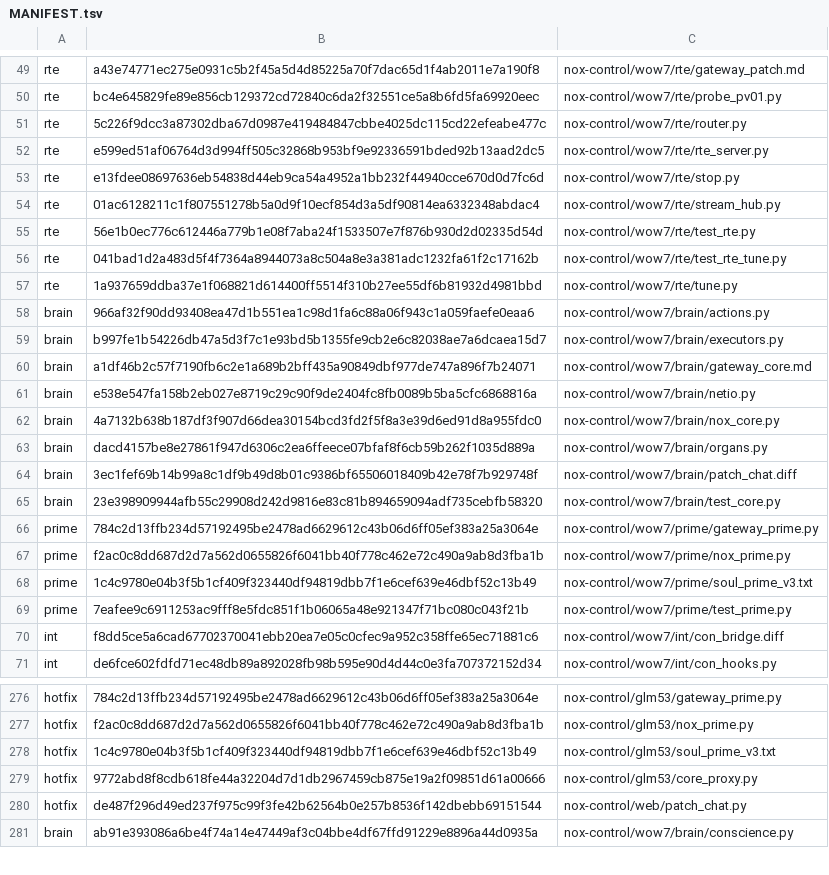
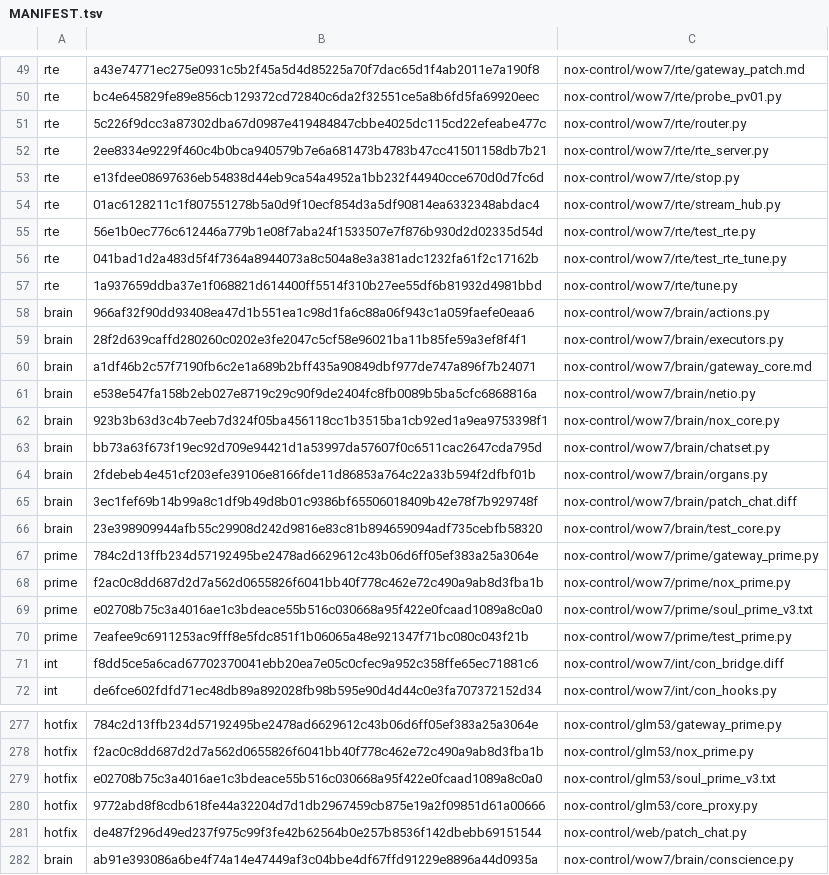
Before and after one commit to MSSTXNEWS/nox-helion-pp-private-build, a TSV file: nox-control/wow7/deploy/MANIFEST.tsv, drawn as a sheet; only a part is shown, gaps mark what is left out.

```diff
--- a/nox-control/wow7/deploy/MANIFEST.tsv
+++ b/nox-control/wow7/deploy/MANIFEST.tsv
@@ -51,3 +51,3 @@ rte	bc4e645829fe89e856cb129372cd72840c6da2f32551ce5a8b6fd5fa69920eec	nox-control
 rte	5c226f9dcc3a87302dba67d0987e419484847cbbe4025dc115cd22efeabe477c	nox-control/wow7/rte/router.py
-rte	e599ed51af06764d3d994ff505c32868b953bf9e92336591bded92b13aad2dc5	nox-control/wow7/rte/rte_server.py
+rte	2ee8334e9229f460c4b0bca940579b7e6a681473b4783b47cc41501158db7b21	nox-control/wow7/rte/rte_server.py
 rte	e13fdee08697636eb54838d44eb9ca54a4952a1bb232f44940cce670d0d7fc6d	nox-control/wow7/rte/stop.py
@@ -58,7 +58,8 @@ rte	1a937659ddba37e1f068821d614400ff5514f310b27ee55df6b81932d4981bbd	nox-control
 brain	966af32f90dd93408ea47d1b551ea1c98d1fa6c88a06f943c1a059faefe0eaa6	nox-control/wow7/brain/actions.py
-brain	b997fe1b54226db47a5d3f7c1e93bd5b1355fe9cb2e6c82038ae7a6dcaea15d7	nox-control/wow7/brain/executors.py
+brain	28f2d639caffd280260c0202e3fe2047c5cf58e96021ba11b85fe59a3ef8f4f1	nox-control/wow7/brain/executors.py
 brain	a1df46b2c57f7190fb6c2e1a689b2bff435a90849dbf977de747a896f7b24071	nox-control/wow7/brain/gateway_core.md
 brain	e538e547fa158b2eb027e8719c29c90f9de2404fc8fb0089b5ba5cfc6868816a	nox-control/wow7/brain/netio.py
-brain	4a7132b638b187df3f907d66dea30154bcd3fd2f5f8a3e39d6ed91d8a955fdc0	nox-control/wow7/brain/nox_core.py
-brain	dacd4157be8e27861f947d6306c2ea6ffeece07bfaf8f6cb59b262f1035d889a	nox-control/wow7/brain/organs.py
+brain	923b3b63d3c4b7eeb7d324f05ba456118cc1b3515ba1cb92ed1a9ea9753398f1	nox-control/wow7/brain/nox_core.py
+brain	bb73a63f673f19ec92d709e94421d1a53997da57607f0c6511cac2647cda795d	nox-control/wow7/brain/chatset.py
+brain	2fdebeb4e451cf203efe39106e8166fde11d86853a764c22a33b594f2dfbf01b	nox-control/wow7/brain/organs.py
 brain	3ec1fef69b14b99a8c1df9b49d8b01c9386bf65506018409b42e78f7b929748f	nox-control/wow7/brain/patch_chat.diff
@@ -67,3 +68,3 @@ prime	784c2d13ffb234d57192495be2478ad6629612c43b06d6ff05ef383a25a3064e	nox-contr
 prime	f2ac0c8dd687d2d7a562d0655826f6041bb40f778c462e72c490a9ab8d3fba1b	nox-control/wow7/prime/nox_prime.py
-prime	1c4c9780e04b3f5b1cf409f323440df94819dbb7f1e6cef639e46dbf52c13b49	nox-control/wow7/prime/soul_prime_v3.txt
+prime	e02708b75c3a4016ae1c3bdeace55b516c030668a95f422e0fcaad1089a8c0a0	nox-control/wow7/prime/soul_prime_v3.txt
 prime	7eafee9c6911253ac9fff8e5fdc851f1b06065a48e921347f71bc080c043f21b	nox-control/wow7/prime/test_prime.py
@@ -277,3 +278,3 @@ hotfix	784c2d13ffb234d57192495be2478ad6629612c43b06d6ff05ef383a25a3064e	nox-cont
 hotfix	f2ac0c8dd687d2d7a562d0655826f6041bb40f778c462e72c490a9ab8d3fba1b	nox-control/glm53/nox_prime.py
-hotfix	1c4c9780e04b3f5b1cf409f323440df94819dbb7f1e6cef639e46dbf52c13b49	nox-control/glm53/soul_prime_v3.txt
+hotfix	e02708b75c3a4016ae1c3bdeace55b516c030668a95f422e0fcaad1089a8c0a0	nox-control/glm53/soul_prime_v3.txt
 hotfix	9772abd8f8cdb618fe44a32204d7d1db2967459cb875e19a2f09851d61a00666	nox-control/glm53/core_proxy.py
```
Also changed, not shown: 9 other files.
